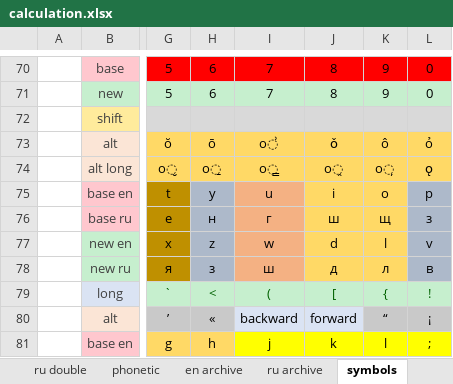
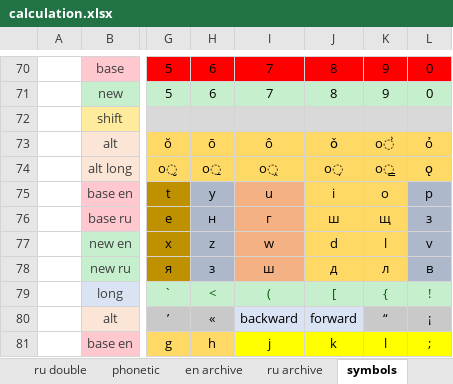
Before and after one commit to uqqu/qPhyx, an Excel workbook: external/calculation.xlsx, sheet symbols, drawn as a sheet; only a part is shown, gaps mark what is left out; values as stored, in another font and other column widths than the file's, no borders; the diff names each change by its address in the sheet, - before the commit and + after, or states it on an @@ line.

```diff
--- a/external/calculation.xlsx (sheet symbols)
+++ b/external/calculation.xlsx (sheet symbols)
-I73: o͗
+I73: ô
-K73: ô
+K73: o͗
-I74: o̳
+I74: o̭
-J74: o̭
+J74: o̦
-K74: o̦
+K74: o̳
```
Also changed, not shown: sheet modes, external/languages.xlsx, 3 other files.
